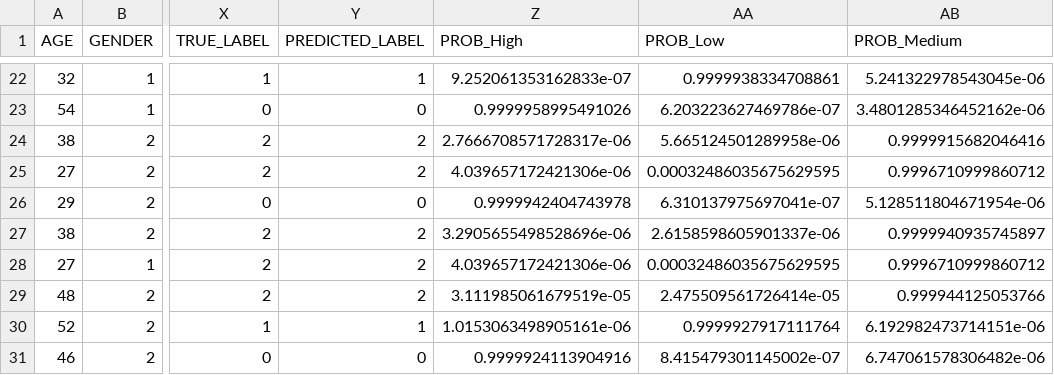
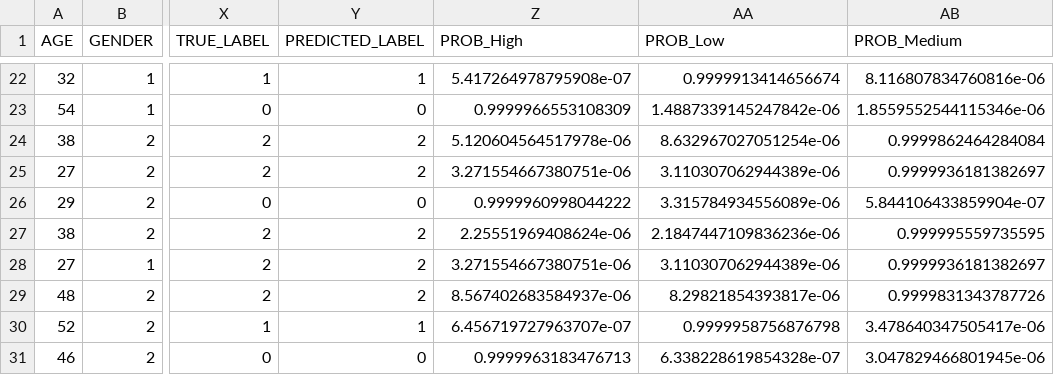
Before and after one commit to Mareeha-Nadeem/CancerCare, a CSV file: data_science/model_1/results/test_predictions.csv, drawn as a sheet; only a part is shown, gaps mark what is left out; the diff covers the shown part only; the diff names each change by its address in the sheet, - before the commit and + after, or states it on an @@ line.

Commit message:
fix: resolve all critical bugs, retrain ML model, implement stub pages
- Fix set_page_config crash (must be first Streamlit command)
- Fix ML feature mismatch: prediction_page now sends all 23 correct feature names
- Fix class-label mapping in ml_service (0=High, 1=Low, 2=Medium alphabetical)
- Fix UnicodeEncodeError from emoji in print() on Windows CP1252
- Remove duplicate column definitions in MedicalImage SQLAlchemy model
- Retrain GradientBoostingClassifier on sklearn 1.8.0 (93.55% accuracy, 93.52% F1)
- Implement batch_processing: real predictions for every CSV row with progress bar
- Implement appointments page: saves to DB, shows stats, Complete/Cancel actions
- Fix patient_history: use get_patient_predictions() instead of loading all records
- Add logout button to sidebar; unify navigation to session_state only
- Restrict self-signup to lab_tech/doctor roles only (no self-assigned admin)
- Remove .env and cancercare.db from git tracking (security)
- Add .env to .gitignore to prevent credential exposure
- Clean up requirements.txt: remove unused Flask/WebSocket/psycopg2 dependencies
- Delete empty placeholder files (Appointments.py, utils_ui.py)
- Delete empty cancer_care.db file

```diff
--- a/data_science/model_1/results/test_predictions.csv
+++ b/data_science/model_1/results/test_predictions.csv
-Z22 (PROB_High): 9.252061353162833e-07
+Z22 (PROB_High): 5.417264978795908e-07
-AA22 (PROB_Low): 0.9999938334708861
+AA22 (PROB_Low): 0.9999913414656674
-AB22 (PROB_Medium): 5.241322978543045e-06
+AB22 (PROB_Medium): 8.116807834760816e-06
-Z23 (PROB_High): 0.9999958995491026
+Z23 (PROB_High): 0.9999966553108309
-AA23 (PROB_Low): 6.203223627469786e-07
+AA23 (PROB_Low): 1.4887339145247842e-06
-AB23 (PROB_Medium): 3.4801285346452162e-06
+AB23 (PROB_Medium): 1.8559552544115346e-06
-Z24 (PROB_High): 2.7666708571728317e-06
+Z24 (PROB_High): 5.120604564517978e-06
-AA24 (PROB_Low): 5.665124501289958e-06
+AA24 (PROB_Low): 8.632967027051254e-06
-AB24 (PROB_Medium): 0.9999915682046416
+AB24 (PROB_Medium): 0.9999862464284084
-Z25 (PROB_High): 4.039657172421306e-06
+Z25 (PROB_High): 3.271554667380751e-06
-AA25 (PROB_Low): 0.00032486035675629595
+AA25 (PROB_Low): 3.110307062944389e-06
-AB25 (PROB_Medium): 0.9996710999860712
+AB25 (PROB_Medium): 0.9999936181382697
-Z26 (PROB_High): 0.9999942404743978
+Z26 (PROB_High): 0.9999960998044222
-AA26 (PROB_Low): 6.310137975697041e-07
+AA26 (PROB_Low): 3.315784934556089e-06
-AB26 (PROB_Medium): 5.128511804671954e-06
+AB26 (PROB_Medium): 5.844106433859904e-07
-Z27 (PROB_High): 3.2905655498528696e-06
+Z27 (PROB_High): 2.25551969408624e-06
-AA27 (PROB_Low): 2.6158598605901337e-06
+AA27 (PROB_Low): 2.1847447109836236e-06
-AB27 (PROB_Medium): 0.9999940935745897
+AB27 (PROB_Medium): 0.999995559735595
-Z28 (PROB_High): 4.039657172421306e-06
+Z28 (PROB_High): 3.271554667380751e-06
-AA28 (PROB_Low): 0.00032486035675629595
+AA28 (PROB_Low): 3.110307062944389e-06
-AB28 (PROB_Medium): 0.9996710999860712
+AB28 (PROB_Medium): 0.9999936181382697
-Z29 (PROB_High): 3.111985061679519e-05
+Z29 (PROB_High): 8.567402683584937e-06
-AA29 (PROB_Low): 2.475509561726414e-05
+AA29 (PROB_Low): 8.29821854393817e-06
-AB29 (PROB_Medium): 0.999944125053766
+AB29 (PROB_Medium): 0.9999831343787726
-Z30 (PROB_High): 1.0153063498905161e-06
+Z30 (PROB_High): 6.456719727963707e-07
-AA30 (PROB_Low): 0.9999927917111764
+AA30 (PROB_Low): 0.9999958756876798
-AB30 (PROB_Medium): 6.192982473714151e-06
+AB30 (PROB_Medium): 3.478640347505417e-06
-Z31 (PROB_High): 0.9999924113904916
+Z31 (PROB_High): 0.9999963183476713
-AA31 (PROB_Low): 8.415479301145002e-07
+AA31 (PROB_Low): 6.338228619854328e-07
-AB31 (PROB_Medium): 6.747061578306482e-06
+AB31 (PROB_Medium): 3.047829466801945e-06
```
Also changed, not shown: 65 edited cells elsewhere in this file, 17 other files.
